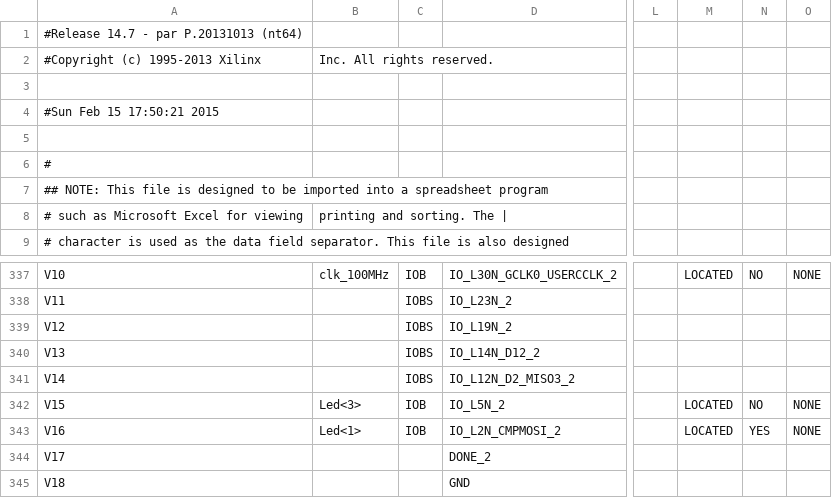
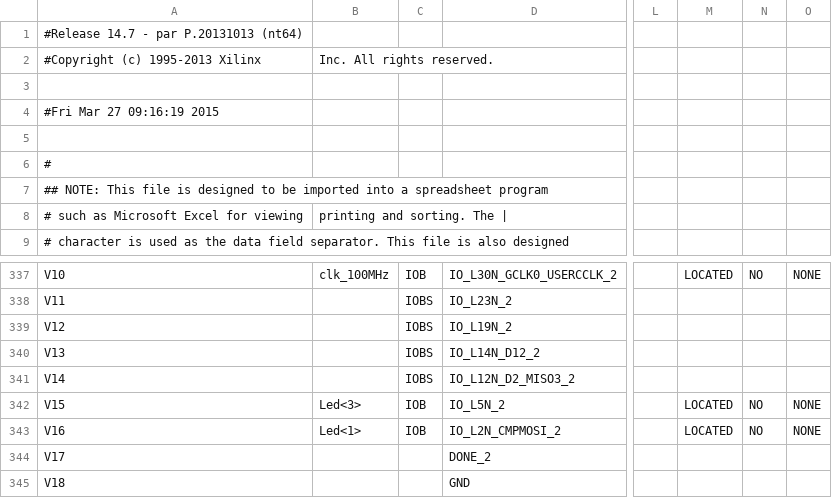
Before and after one commit to MForever78/fpga-fury, a CSV file: top_pad.csv, drawn as a sheet; only a part is shown, gaps mark what is left out; the diff names each change by its address in the sheet, - before the commit and + after, or states it on an @@ line.

```diff
--- a/top_pad.csv
+++ b/top_pad.csv
-A4: #Sun Feb 15 17:50:21 2015
+A4: #Fri Mar 27 09:16:19 2015
-N343: YES
+N343: NO
```
Also changed, not shown: 59 other files.
